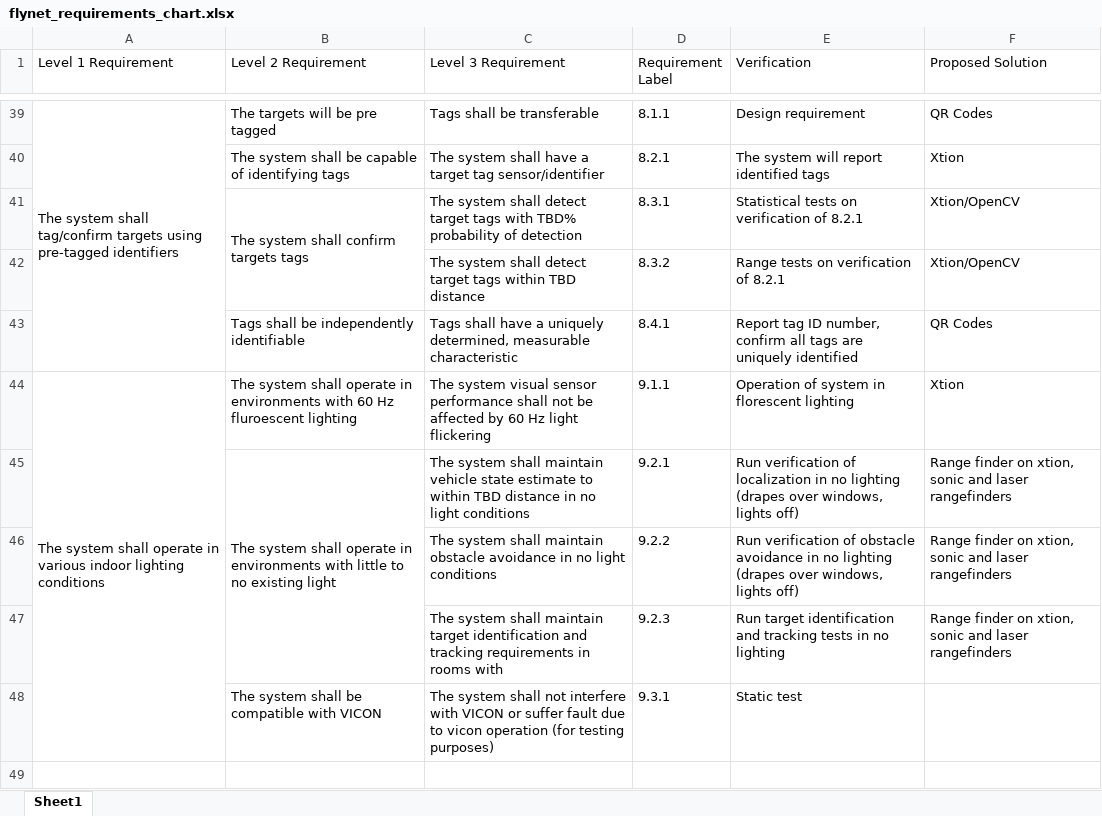
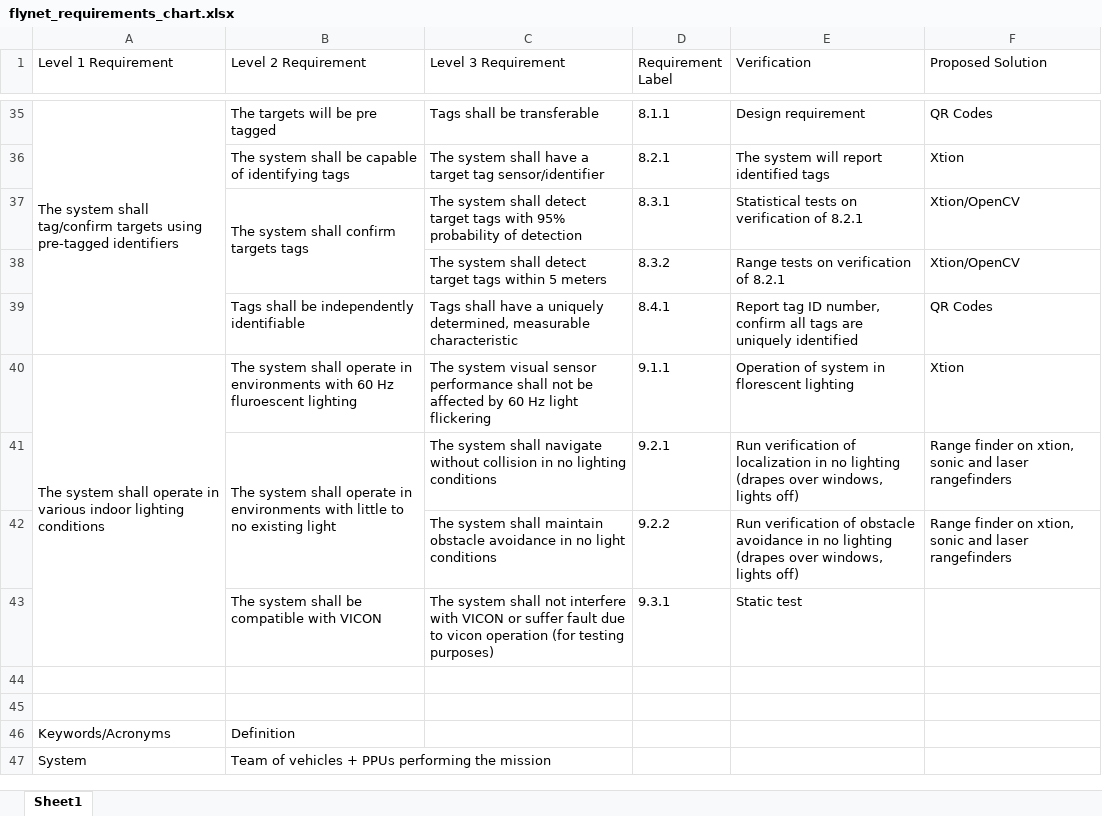
Before and after one commit to dtbinh/FlyNet, an Excel workbook: Administration/Documentation/flynet_requirements_chart.xlsx, sheet Sheet1, drawn as a sheet; only a part is shown, gaps mark what is left out; the shorter side is filled out with more unchanged rows; values as stored, in another font and other column widths than the file's, no cell formats; removed rows and columns are numbered as before the commit, all else as after; the diff covers the shown part only; the diff names each change by its address in the sheet, - before the commit and + after, or states it on an @@ line.

Commit message:
Updated requirements

```diff
--- a/Administration/Documentation/flynet_requirements_chart.xlsx (sheet Sheet1)
+++ b/Administration/Documentation/flynet_requirements_chart.xlsx (sheet Sheet1)
-C37 (Level 3 Requirement): …tags with TBD% probability of…
+C37 (Level 3 Requirement): …tags with 95% probability of…
-C38 (Level 3 Requirement): …tags within TBD distance
+C38 (Level 3 Requirement): …tags within 5 meters
-C41 (Level 3 Requirement): …system shall maintain vehicle state estimate to within TBD distance in no light conditions
+C41 (Level 3 Requirement): …system shall navigate without collision in no lighting conditions
-row 47:  |  | The system shall maintain target identification and tracking requirements in rooms with | 9.2.3 | Run target identification and tracking tests in no lighting | Range finder on xtion, sonic and laser rangefinders
```
Also changed, not shown: 4 removed rows and 7 edited cells elsewhere in this sheet, cell formats, 1 other file.
